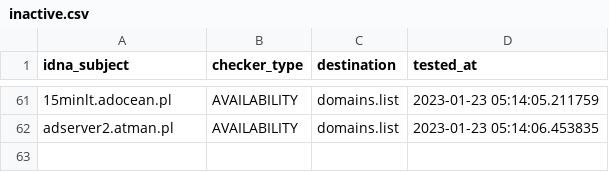
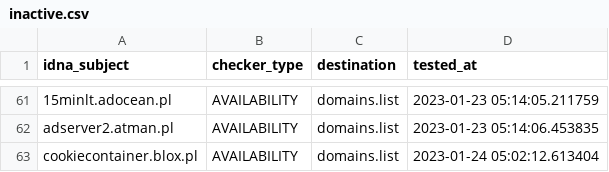
Before and after one commit to Ultimate-Hosts-Blacklist/pl-host-file, a CSV file: .pyfunceble/inactive.csv, drawn as a sheet; only a part is shown, gaps mark what is left out; the diff names each change by its address in the sheet, - before the commit and + after, or states it on an @@ line.

```diff
--- a/.pyfunceble/inactive.csv
+++ b/.pyfunceble/inactive.csv
+row 63: cookiecontainer.blox.pl | AVAILABILITY | domains.list | 2023-01-24 05:02:12.613404
```
Also changed, not shown: 16 other files.
